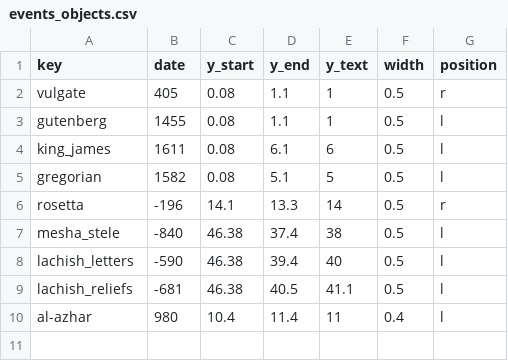
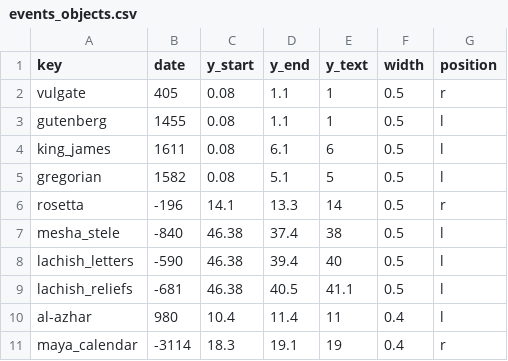
Before and after one commit to kreier/timeline, a CSV file: db/events_objects.csv, drawn as a sheet; the diff names each change by its address in the sheet, - before the commit and + after, or states it on an @@ line.

```diff
--- a/db/events_objects.csv
+++ b/db/events_objects.csv
+row 11: maya_calendar | -3114 | 18.3 | 19.1 | 19 | 0.4 | r
```
Also changed, not shown: db/dictionary_en.csv, db/pictures_svg.csv.
